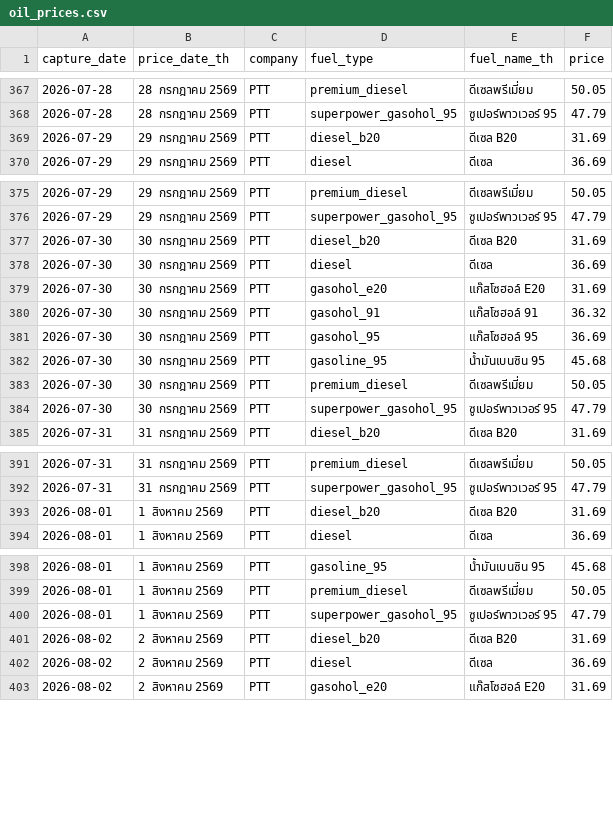
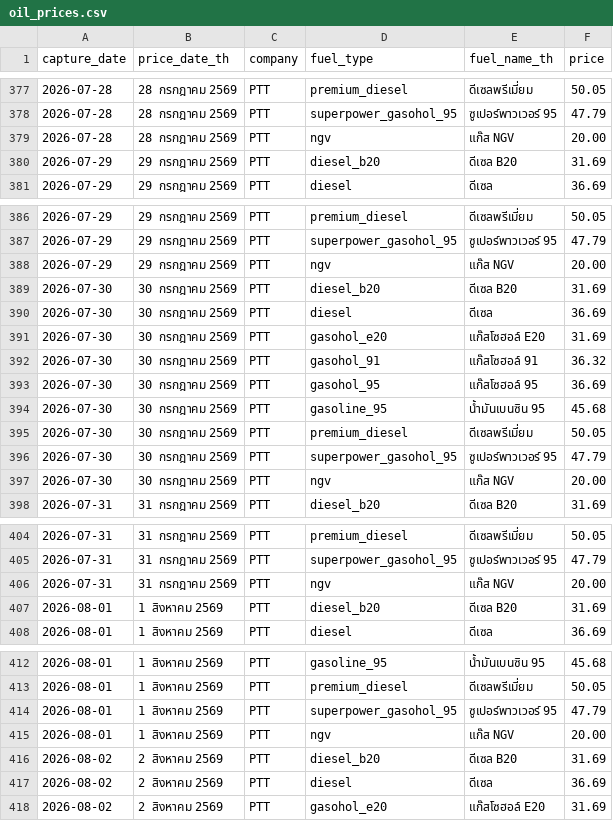
Before and after one commit to MorrigaP/ptt-fuel-price, a CSV file: oil_prices.csv, drawn as a sheet; only a part is shown, gaps mark what is left out; the diff covers the shown part only.

```diff
--- a/oil_prices.csv
+++ b/oil_prices.csv
@@ -368,2 +378,3 @@
 2026-07-28,28 กรกฎาคม 2569,PTT,superpower_gasohol_95,ซูเปอร์พาวเวอร์ 95,47.79
+2026-07-28,28 กรกฎาคม 2569,PTT,ngv,แก๊ส NGV,20.00
 2026-07-29,29 กรกฎาคม 2569,PTT,diesel_b20,ดีเซล B20,31.69
@@ -376,2 +387,3 @@
 2026-07-29,29 กรกฎาคม 2569,PTT,superpower_gasohol_95,ซูเปอร์พาวเวอร์ 95,47.79
+2026-07-29,29 กรกฎาคม 2569,PTT,ngv,แก๊ส NGV,20.00
 2026-07-30,30 กรกฎาคม 2569,PTT,diesel_b20,ดีเซล B20,31.69
@@ -384,2 +396,3 @@
 2026-07-30,30 กรกฎาคม 2569,PTT,superpower_gasohol_95,ซูเปอร์พาวเวอร์ 95,47.79
+2026-07-30,30 กรกฎาคม 2569,PTT,ngv,แก๊ส NGV,20.00
 2026-07-31,31 กรกฎาคม 2569,PTT,diesel_b20,ดีเซล B20,31.69
@@ -392,2 +405,3 @@
 2026-07-31,31 กรกฎาคม 2569,PTT,superpower_gasohol_95,ซูเปอร์พาวเวอร์ 95,47.79
+2026-07-31,31 กรกฎาคม 2569,PTT,ngv,แก๊ส NGV,20.00
 2026-08-01,1 สิงหาคม 2569,PTT,diesel_b20,ดีเซล B20,31.69
@@ -400,2 +414,3 @@
 2026-08-01,1 สิงหาคม 2569,PTT,superpower_gasohol_95,ซูเปอร์พาวเวอร์ 95,47.79
+2026-08-01,1 สิงหาคม 2569,PTT,ngv,แก๊ส NGV,20.00
 2026-08-02,2 สิงหาคม 2569,PTT,diesel_b20,ดีเซล B20,31.69
```
Also changed, not shown: 12 added rows elsewhere in this file.
